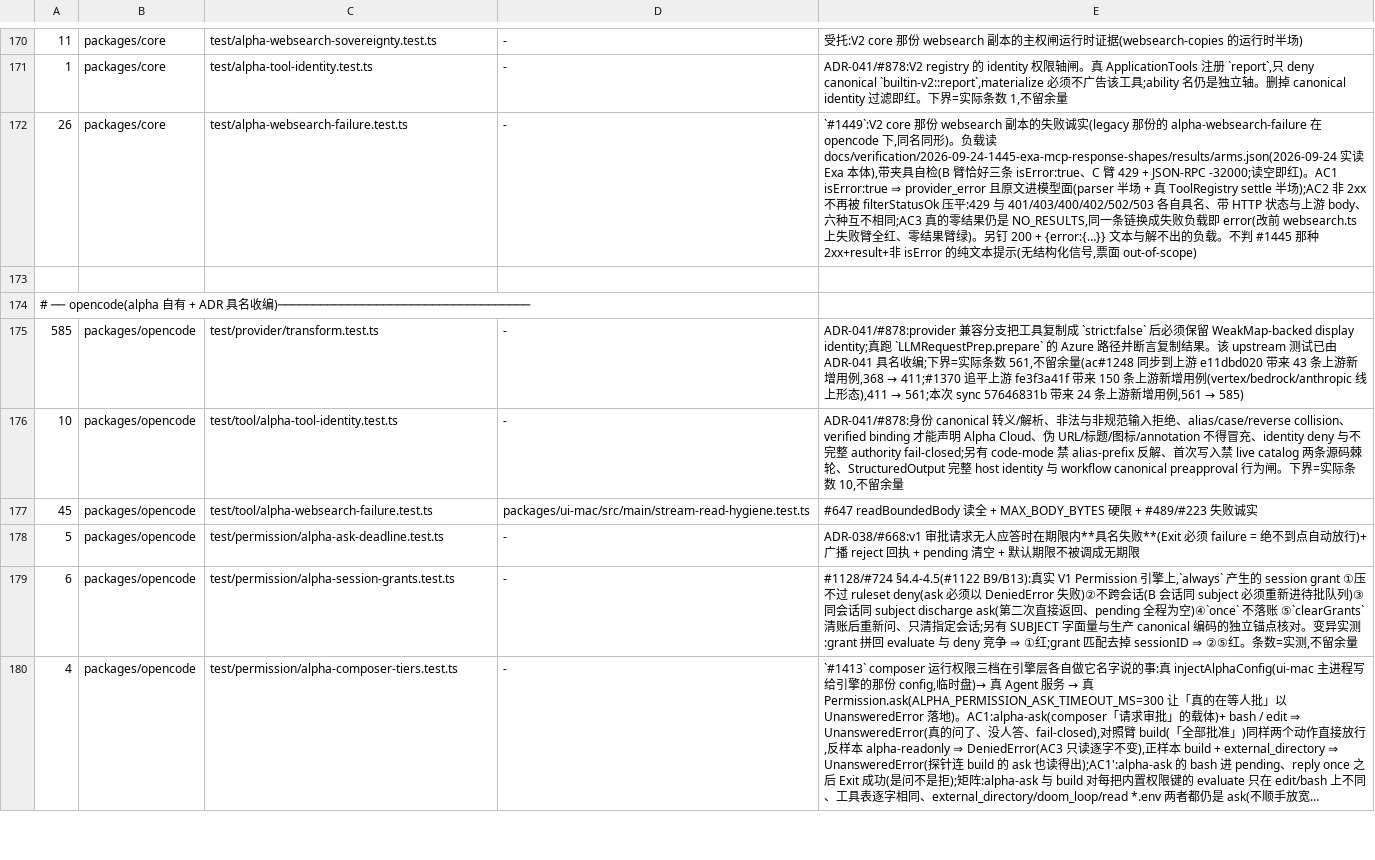
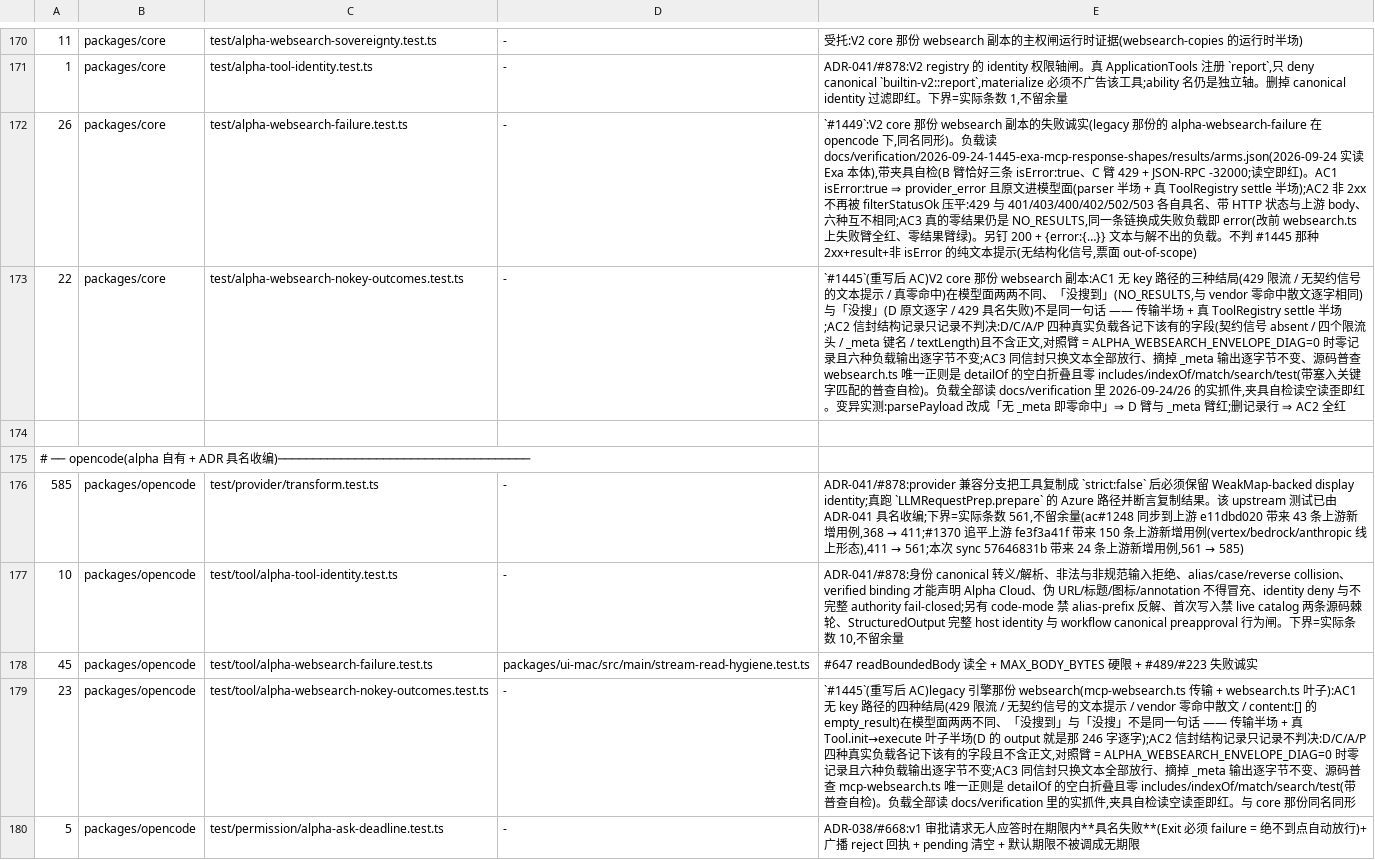
Before and after one commit to jinjunnn/alpha-code, a TSV file: scripts/gate-files.tsv, drawn as a sheet; only a part is shown, gaps mark what is left out; the shorter side is filled out with more unchanged rows; long unchanged cells end in …; the diff names each change by its address in the sheet, - before the commit and + after, or states it on an @@ line.

```diff
--- a/scripts/gate-files.tsv
+++ b/scripts/gate-files.tsv
+row 173: 22 | packages/core | test/alpha-websearch-nokey-outcomes.test.ts | - | `#1445`(重写后 AC)V2 core 那份 websearch 副本:AC1 无 key 路径的三种结局(429 限流 / 无契约信号的文本提示 / 真零命中)在模型面两两不同、「没搜到」(NO_RESULTS,与 vendor 零命中散文逐字相同)与「没搜」(D 原文逐字 / 429 具名失败)不是同一句话 —— 传输半场 + 真 ToolRegistry settle 半场;AC2 信封结构记录只记录不判决:D/C/A/P 四种真实负载各记下该有的字段(契约信号 absent / 四个限流头 / _meta 键名 / textLength)且不含正文,对照臂 = ALPHA_WEBSEARCH_ENVELOPE_DIAG=0 时零记录且六种负载输出逐字节不变;AC3 同信封只换文本全部放行、摘掉 _meta 输出逐字节不变、源码普查 websearch.ts 唯一正则是 detailOf 的空白折叠且零 includes/indexOf/match/search/test(带塞入关键字匹配的普查自检)。负载全部读 docs/verification 里 2026-09-24/26 的实抓件,夹具自检读空读歪即红。变异实测:parsePayload 改成「无 _meta 即零命中」⇒ D 臂与 _meta 臂红;删记录行 ⇒ AC2 全红
+row 179: 23 | packages/opencode | test/tool/alpha-websearch-nokey-outcomes.test.ts | - | `#1445`(重写后 AC)legacy 引擎那份 websearch(mcp-websearch.ts 传输 + websearch.ts 叶子):AC1 无 key 路径的四种结局(429 限流 / 无契约信号的文本提示 / vendor 零命中散文 / content:[] 的 empty_result)在模型面两两不同、「没搜到」与「没搜」不是同一句话 —— 传输半场 + 真 Tool.init→execute 叶子半场(D 的 output 就是那 246 字逐字);AC2 信封结构记录只记录不判决:D/C/A/P 四种真实负载各记下该有的字段且不含正文,对照臂 = ALPHA_WEBSEARCH_ENVELOPE_DIAG=0 时零记录且六种负载输出逐字节不变;AC3 同信封只换文本全部放行、摘掉 _meta 输出逐字节不变、源码普查 mcp-websearch.ts 唯一正则是 detailOf 的空白折叠且零 includes/indexOf/match/search/test(带普查自检)。负载全部读 docs/verification 里的实抓件,夹具自检读空读歪即红。与 core 那份同名同形
```
Also changed, not shown: 6 other files.
